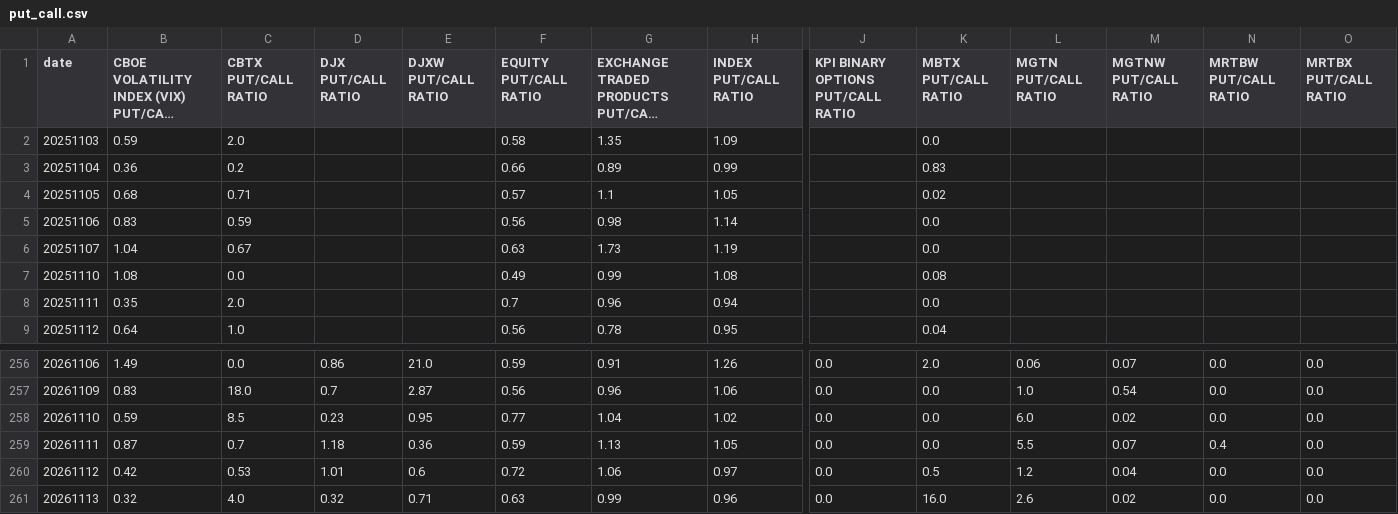
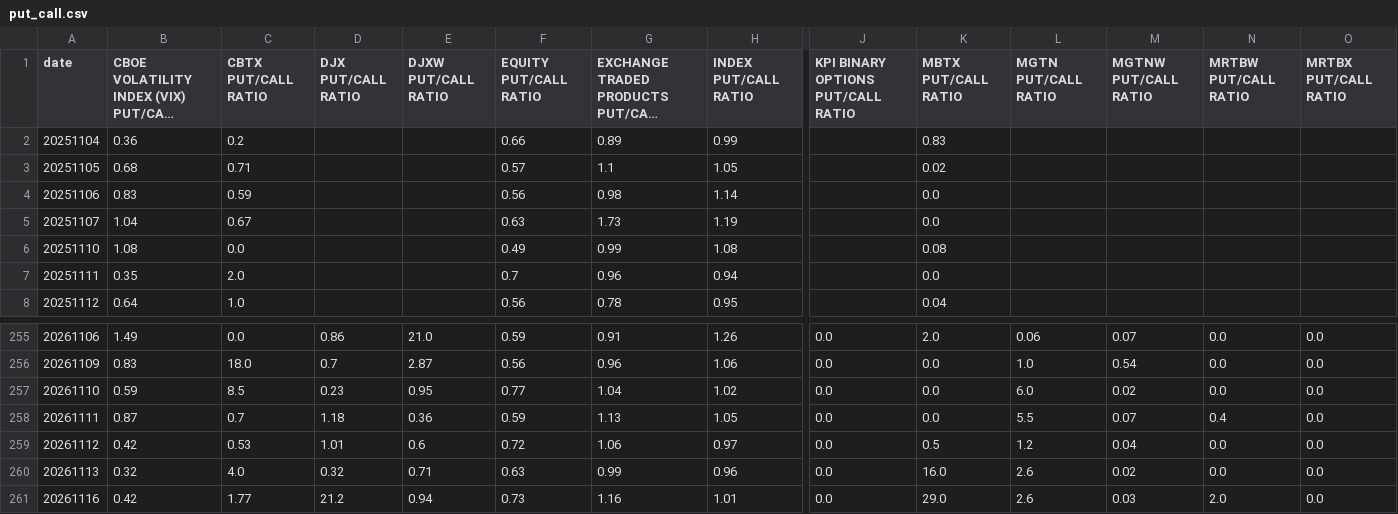
Before and after one commit to PatelNicknp/nicks-edge-dashboard, a CSV file: output/put_call.csv, drawn as a sheet; only a part is shown, gaps mark what is left out; long unchanged cells end in …; removed rows and columns are numbered as before the commit, all else as after; rows hold the shown columns only; the diff names each change by its address in the sheet, - before the commit and + after, or states it on an @@ line.

Commit message:
Update data 2026-11-17T03:46Z

```diff
--- a/output/put_call.csv
+++ b/output/put_call.csv
-row 2: 20251103 | 0.59 | 2.0 |  |  | 0.58 | 1.35 | 1.09 |  | 0.0
+row 261: 20261116 | 0.42 | 1.77 | 21.2 | 0.94 | 0.73 | 1.16 | 1.01 | 0.0 | 29.0 | 2.6 | 0.03 | 2.0 | 0.0
```
Also changed, not shown: output/ai_method.csv, output/market_heatmap.csv, 19 other files.
